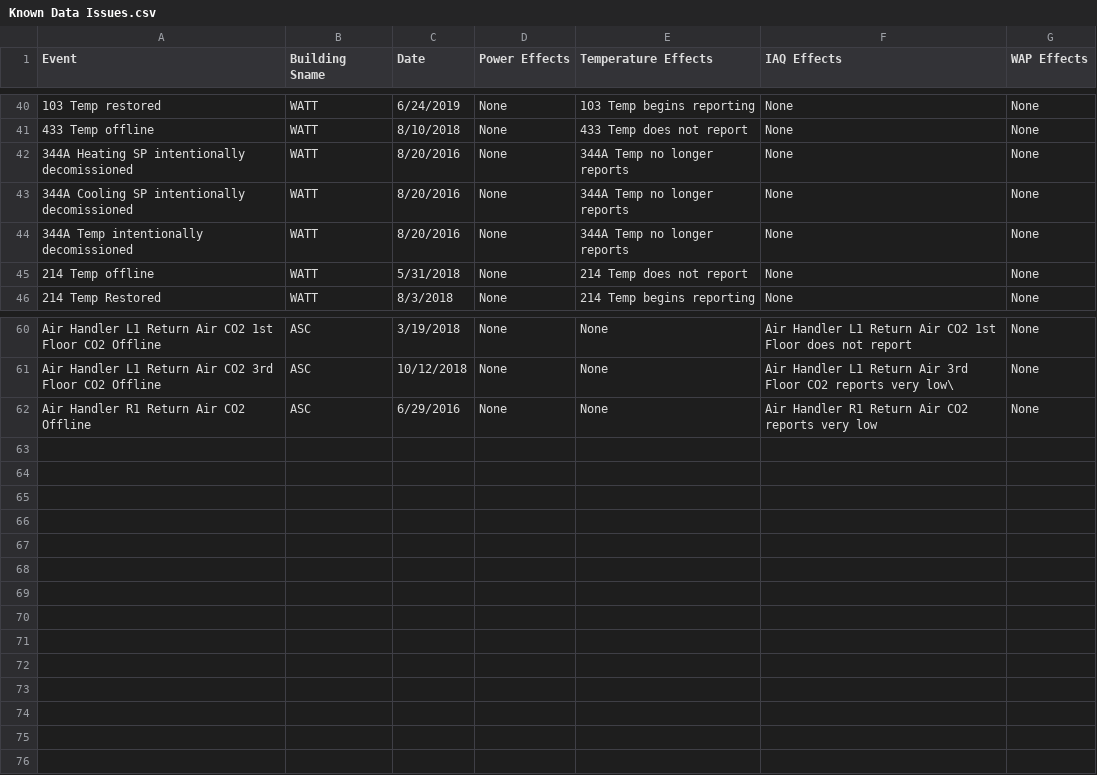
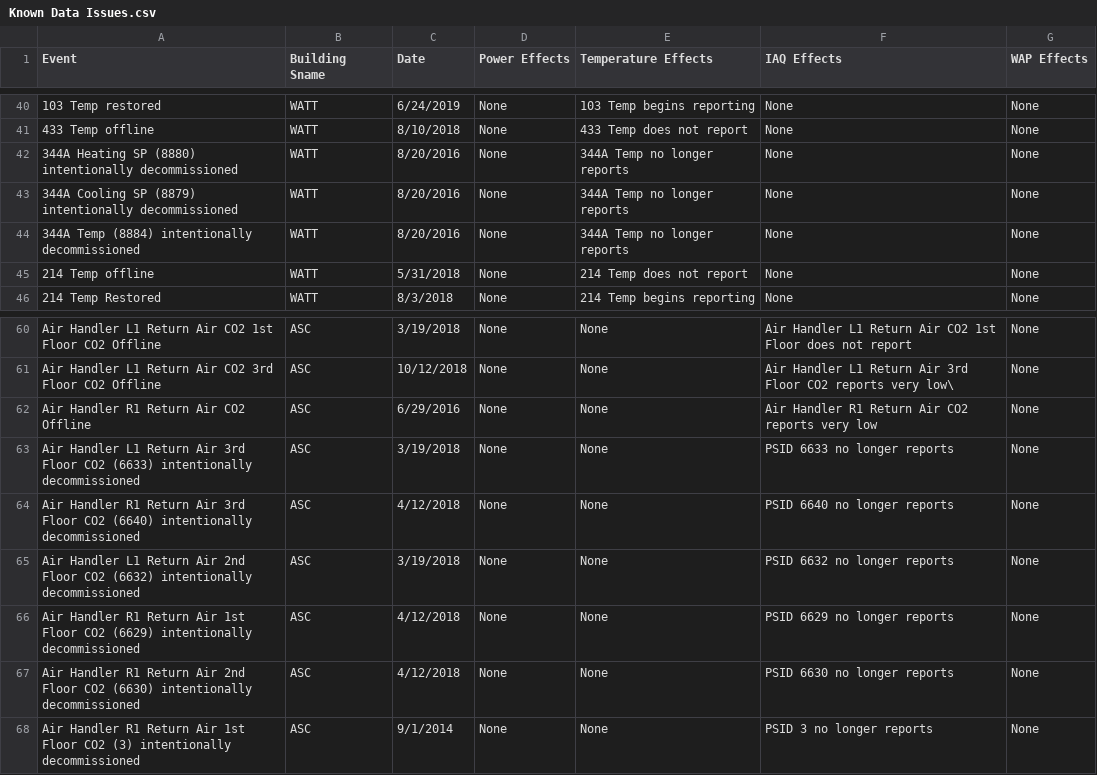
Before and after one commit to whitedl/CEVAC, a CSV file: known issues/Known Data Issues.csv, drawn as a sheet; only a part is shown, gaps mark what is left out; the diff names each change by its address in the sheet, - before the commit and + after, or states it on an @@ line.

Commit message:
Update Known Data Issues.csv

```diff
--- a/known issues/Known Data Issues.csv
+++ b/known issues/Known Data Issues.csv
-A42 (Event): …Heating SP intentionally decomissioned
+A42 (Event): …Heating SP (8880) intentionally decommissioned
-A43 (Event): …Cooling SP intentionally decomissioned
+A43 (Event): …Cooling SP (8879) intentionally decommissioned
-A44 (Event): 344A Temp intentionally decomissioned
+A44 (Event): 344A Temp (8884) intentionally decommissioned
+row 63: Air Handler L1 Return Air 3rd Floor CO2 (6633) intentionally decommissioned | ASC | 3/19/2018 | None | None | PSID 6633 no longer reports | None
+row 64: Air Handler R1 Return Air 3rd Floor CO2 (6640) intentionally decommissioned | ASC | 4/12/2018 | None | None | PSID 6640 no longer reports | None
+row 65: Air Handler L1 Return Air 2nd Floor CO2 (6632) intentionally decommissioned | ASC | 3/19/2018 | None | None | PSID 6632 no longer reports | None
+row 66: Air Handler R1 Return Air 1st Floor CO2 (6629) intentionally decommissioned | ASC | 4/12/2018 | None | None | PSID 6629 no longer reports | None
+row 67: Air Handler R1 Return Air 2nd Floor CO2 (6630) intentionally decommissioned | ASC | 4/12/2018 | None | None | PSID 6630 no longer reports | None
+row 68: Air Handler R1 Return Air 1st Floor CO2 (3) intentionally decommissioned | ASC | 9/1/2014 | None | None | PSID 3 no longer reports | None
```
